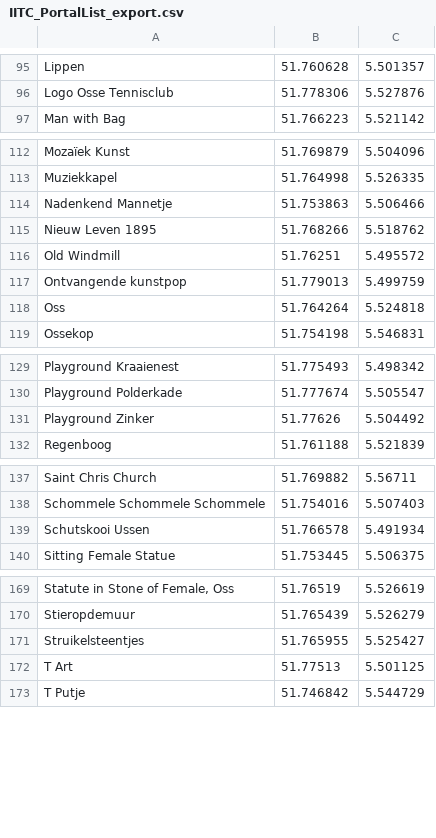
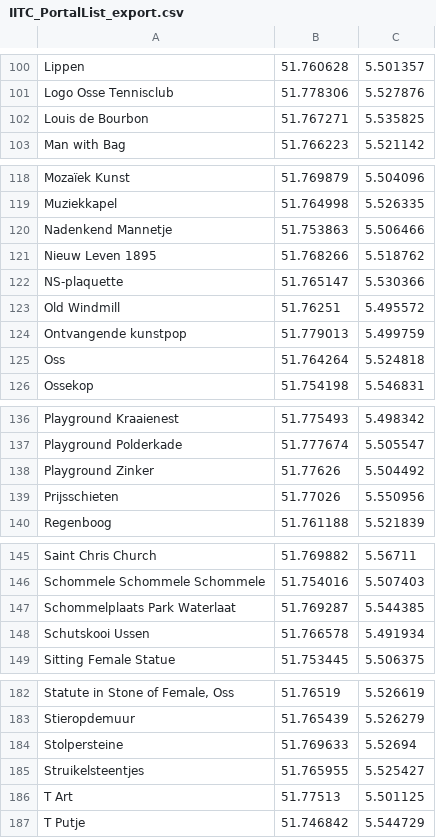
Before and after one commit to PoGoSonic/PogoMap, a CSV file: IITC_PortalList_export.csv, drawn as a sheet; only a part is shown, gaps mark what is left out; the diff covers the shown part only; the diff names each change by its address in the sheet, - before the commit and + after, or states it on an @@ line.

```diff
--- a/IITC_PortalList_export.csv
+++ b/IITC_PortalList_export.csv
+row 102: Louis de Bourbon | 51.767271 | 5.535825
+row 122: NS-plaquette | 51.765147 | 5.530366
+row 139: Prijsschieten | 51.77026 | 5.550956
+row 147: Schommelplaats Park Waterlaat | 51.769287 | 5.544385
+row 184: Stolpersteine | 51.769633 | 5.52694
```
Also changed, not shown: 9 added rows elsewhere in this file, PokemonGoLocations.csv, PokemonGoLocations_Oss.csv.
